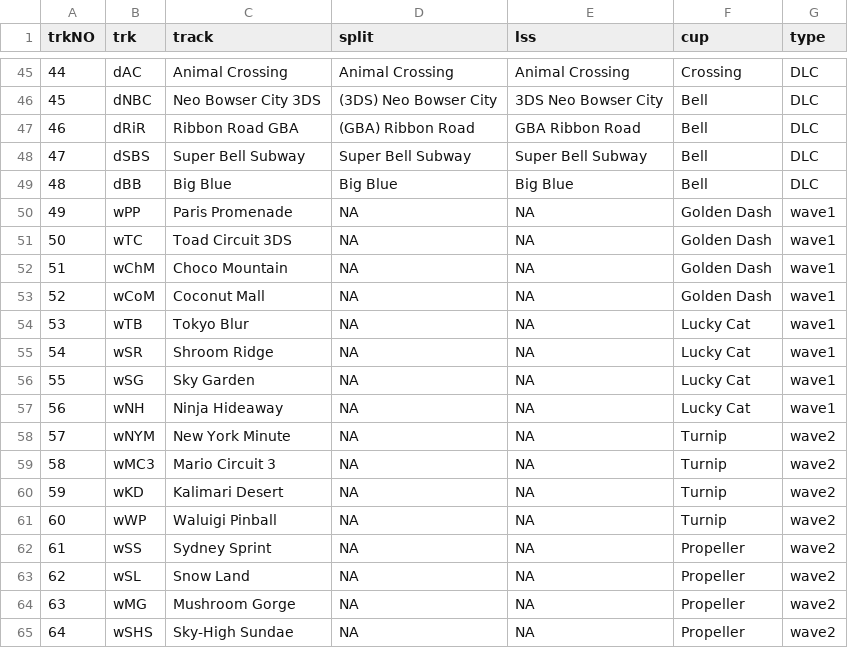
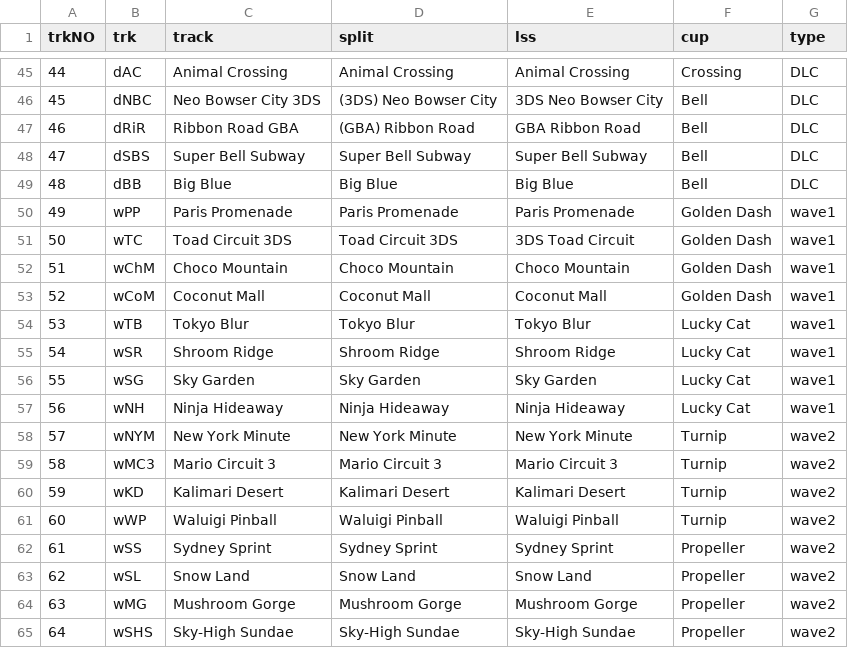
Before and after one commit to sj-io/sarahFYI-rmd, a CSV file: _data/track-abbr.csv, drawn as a sheet; only a part is shown, gaps mark what is left out.

Commit message:
recreating splits page as sr, cleaning up code. still a lot of bugs. possible time save currently links onto most recent run instead of PB. best possible time broken on some cups.

```diff
--- a/_data/track-abbr.csv
+++ b/_data/track-abbr.csv
@@ -49,17 +49,17 @@ trkNO,trk,track,split,lss,cup,type
 48,dBB,Big Blue,Big Blue,Big Blue,Bell,DLC
-49,wPP,Paris Promenade,NA,NA,Golden Dash,wave1
-50,wTC,Toad Circuit 3DS,NA,NA,Golden Dash,wave1
-51,wChM,Choco Mountain,NA,NA,Golden Dash,wave1
-52,wCoM,Coconut Mall,NA,NA,Golden Dash,wave1
-53,wTB,Tokyo Blur,NA,NA,Lucky Cat,wave1
-54,wSR,Shroom Ridge,NA,NA,Lucky Cat,wave1
-55,wSG,Sky Garden,NA,NA,Lucky Cat,wave1
-56,wNH,Ninja Hideaway,NA,NA,Lucky Cat,wave1
-57,wNYM,New York Minute,NA,NA,Turnip,wave2
-58,wMC3,Mario Circuit 3,NA,NA,Turnip,wave2
-59,wKD,Kalimari Desert,NA,NA,Turnip,wave2
-60,wWP,Waluigi Pinball,NA,NA,Turnip,wave2
-61,wSS,Sydney Sprint,NA,NA,Propeller,wave2
-62,wSL,Snow Land,NA,NA,Propeller,wave2
-63,wMG,Mushroom Gorge,NA,NA,Propeller,wave2
-64,wSHS,Sky-High Sundae,NA,NA,Propeller,wave2
+49,wPP,Paris Promenade,Paris Promenade,Paris Promenade,Golden Dash,wave1
+50,wTC,Toad Circuit 3DS,Toad Circuit 3DS,3DS Toad Circuit,Golden Dash,wave1
+51,wChM,Choco Mountain,Choco Mountain,Choco Mountain,Golden Dash,wave1
+52,wCoM,Coconut Mall,Coconut Mall,Coconut Mall,Golden Dash,wave1
+53,wTB,Tokyo Blur,Tokyo Blur,Tokyo Blur,Lucky Cat,wave1
+54,wSR,Shroom Ridge,Shroom Ridge,Shroom Ridge,Lucky Cat,wave1
+55,wSG,Sky Garden,Sky Garden,Sky Garden,Lucky Cat,wave1
+56,wNH,Ninja Hideaway,Ninja Hideaway,Ninja Hideaway,Lucky Cat,wave1
+57,wNYM,New York Minute,New York Minute,New York Minute,Turnip,wave2
+58,wMC3,Mario Circuit 3,Mario Circuit 3,Mario Circuit 3,Turnip,wave2
+59,wKD,Kalimari Desert,Kalimari Desert,Kalimari Desert,Turnip,wave2
+60,wWP,Waluigi Pinball,Waluigi Pinball,Waluigi Pinball,Turnip,wave2
+61,wSS,Sydney Sprint,Sydney Sprint,Sydney Sprint,Propeller,wave2
+62,wSL,Snow Land,Snow Land,Snow Land,Propeller,wave2
+63,wMG,Mushroom Gorge,Mushroom Gorge,Mushroom Gorge,Propeller,wave2
+64,wSHS,Sky-High Sundae,Sky-High Sundae,Sky-High Sundae,Propeller,wave2
```
Also changed, not shown: 2 other files.
